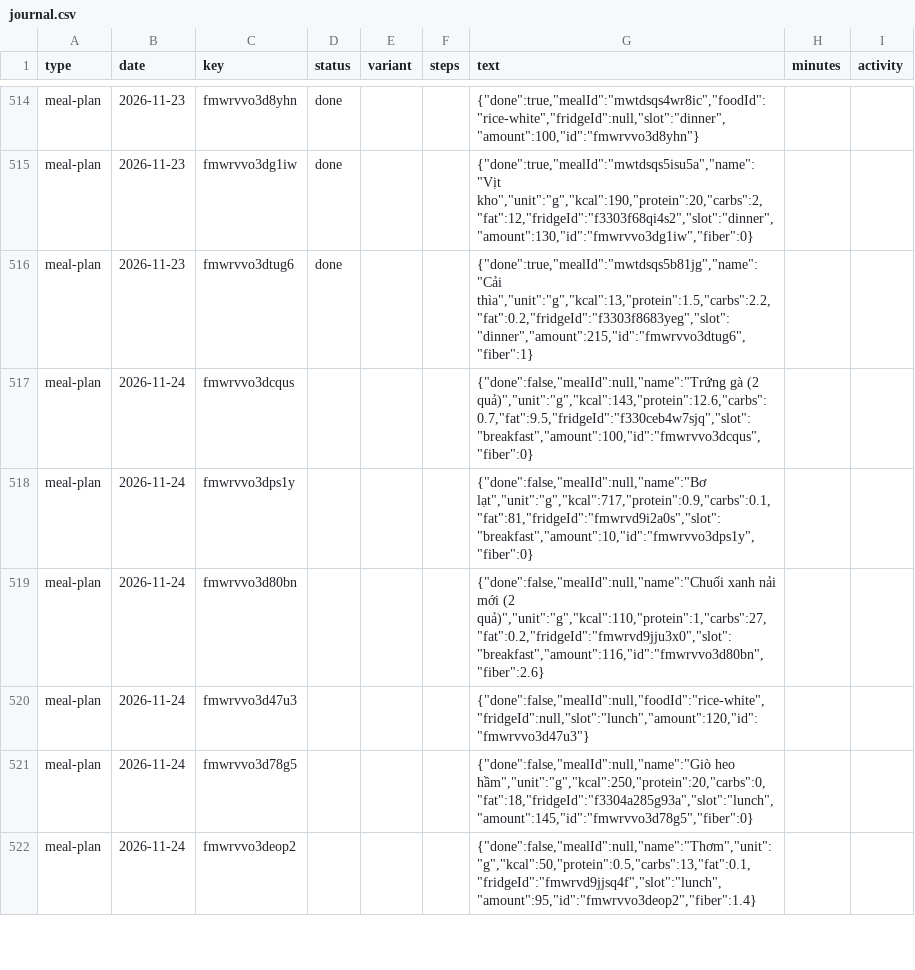
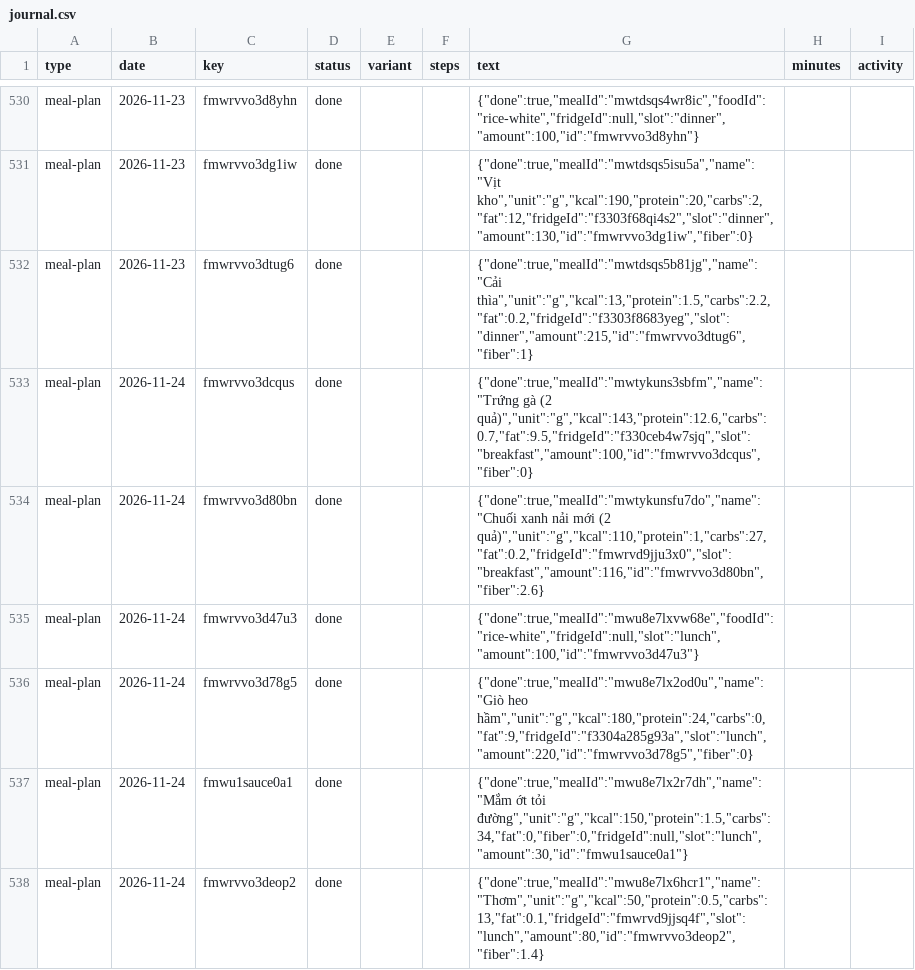
Before and after one commit to kennytruong06/client-ui-my-profile-react-web-project, a CSV file: src/data/journal/journal.csv, drawn as a sheet; only a part is shown, gaps mark what is left out; the diff covers the shown part only.

```diff
--- a/src/data/journal/journal.csv
+++ b/src/data/journal/journal.csv
@@ -527,7 +543,7 @@ meal-plan,2026-11-23,fmwrvvo3dg1iw,done,,,"{""done"":true,""mealId"":""mwtdsqs5i
 meal-plan,2026-11-23,fmwrvvo3dtug6,done,,,"{""done"":true,""mealId"":""mwtdsqs5b81jg"",""name"":""Cải thìa"",""unit"":""g"",""kcal"":13,""protein"":1.5,""carbs"":2.2,""fat"":0.2,""fridgeId"":""f3303f8683yeg"",""slot"":""dinner"",""amount"":215,""id"":""fmwrvvo3dtug6"",""fiber"":1}",,
-meal-plan,2026-11-24,fmwrvvo3dcqus,,,,"{""done"":false,""mealId"":null,""name"":""Trứng gà (2 quả)"",""unit"":""g"",""kcal"":143,""protein"":12.6,""carbs"":0.7,""fat"":9.5,""fridgeId"":""f330ceb4w7sjq"",""slot"":""breakfast"",""amount"":100,""id"":""fmwrvvo3dcqus"",""fiber"":0}",,
-meal-plan,2026-11-24,fmwrvvo3dps1y,,,,"{""done"":false,""mealId"":null,""name"":""Bơ lạt"",""unit"":""g"",""kcal"":717,""protein"":0.9,""carbs"":0.1,""fat"":81,""fridgeId"":""fmwrvd9i2a0s"",""slot"":""breakfast"",""amount"":10,""id"":""fmwrvvo3dps1y"",""fiber"":0}",,
-meal-plan,2026-11-24,fmwrvvo3d80bn,,,,"{""done"":false,""mealId"":null,""name"":""Chuối xanh nải mới (2 quả)"",""unit"":""g"",""kcal"":110,""protein"":1,""carbs"":27,""fat"":0.2,""fridgeId"":""fmwrvd9jju3x0"",""slot"":""breakfast"",""amount"":116,""id"":""fmwrvvo3d80bn"",""fiber"":2.6}",,
-meal-plan,2026-11-24,fmwrvvo3d47u3,,,,"{""done"":false,""mealId"":null,""foodId"":""rice-white"",""fridgeId"":null,""slot"":""lunch"",""amount"":120,""id"":""fmwrvvo3d47u3""}",,
-meal-plan,2026-11-24,fmwrvvo3d78g5,,,,"{""done"":false,""mealId"":null,""name"":""Giò heo hầm"",""unit"":""g"",""kcal"":250,""protein"":20,""carbs"":0,""fat"":18,""fridgeId"":""f3304a285g93a"",""slot"":""lunch"",""amount"":145,""id"":""fmwrvvo3d78g5"",""fiber"":0}",,
-meal-plan,2026-11-24,fmwrvvo3deop2,,,,"{""done"":false,""mealId"":null,""name"":""Thơm"",""unit"":""g"",""kcal"":50,""protein"":0.5,""carbs"":13,""fat"":0.1,""fridgeId"":""fmwrvd9jjsq4f"",""slot"":""lunch"",""amount"":95,""id"":""fmwrvvo3deop2"",""fiber"":1.4}",,
+meal-plan,2026-11-24,fmwrvvo3dcqus,done,,,"{""done"":true,""mealId"":""mwtykuns3sbfm"",""name"":""Trứng gà (2 quả)"",""unit"":""g"",""kcal"":143,""protein"":12.6,""carbs"":0.7,""fat"":9.5,""fridgeId"":""f330ceb4w7sjq"",""slot"":""breakfast"",""amount"":100,""id"":""fmwrvvo3dcqus"",""fiber"":0}",,
+meal-plan,2026-11-24,fmwrvvo3d80bn,done,,,"{""done"":true,""mealId"":""mwtykunsfu7do"",""name"":""Chuối xanh nải mới (2 quả)"",""unit"":""g"",""kcal"":110,""protein"":1,""carbs"":27,""fat"":0.2,""fridgeId"":""fmwrvd9jju3x0"",""slot"":""breakfast"",""amount"":116,""id"":""fmwrvvo3d80bn"",""fiber"":2.6}",,
+meal-plan,2026-11-24,fmwrvvo3d47u3,done,,,"{""done"":true,""mealId"":""mwu8e7lxvw68e"",""foodId"":""rice-white"",""fridgeId"":null,""slot"":""lunch"",""amount"":100,""id"":""fmwrvvo3d47u3""}",,
+meal-plan,2026-11-24,fmwrvvo3d78g5,done,,,"{""done"":true,""mealId"":""mwu8e7lx2od0u"",""name"":""Giò heo hầm"",""unit"":""g"",""kcal"":180,""protein"":24,""carbs"":0,""fat"":9,""fridgeId"":""f3304a285g93a"",""slot"":""lunch"",""amount"":220,""id"":""fmwrvvo3d78g5"",""fiber"":0}",,
+meal-plan,2026-11-24,fmwu1sauce0a1,done,,,"{""done"":true,""mealId"":""mwu8e7lx2r7dh"",""name"":""Mắm ớt tỏi đường"",""unit"":""g"",""kcal"":150,""protein"":1.5,""carbs"":34,""fat"":0,""fiber"":0,""fridgeId"":null,""slot"":""lunch"",""amount"":30,""id"":""fmwu1sauce0a1""}",,
+meal-plan,2026-11-24,fmwrvvo3deop2,done,,,"{""done"":true,""mealId"":""mwu8e7lx6hcr1"",""name"":""Thơm"",""unit"":""g"",""kcal"":50,""protein"":0.5,""carbs"":13,""fat"":0.1,""fridgeId"":""fmwrvd9jjsq4f"",""slot"":""lunch"",""amount"":80,""id"":""fmwrvvo3deop2"",""fiber"":1.4}",,
```
Also changed, not shown: 17 added rows, 1 removed row and 16 edited cells elsewhere in this file.
